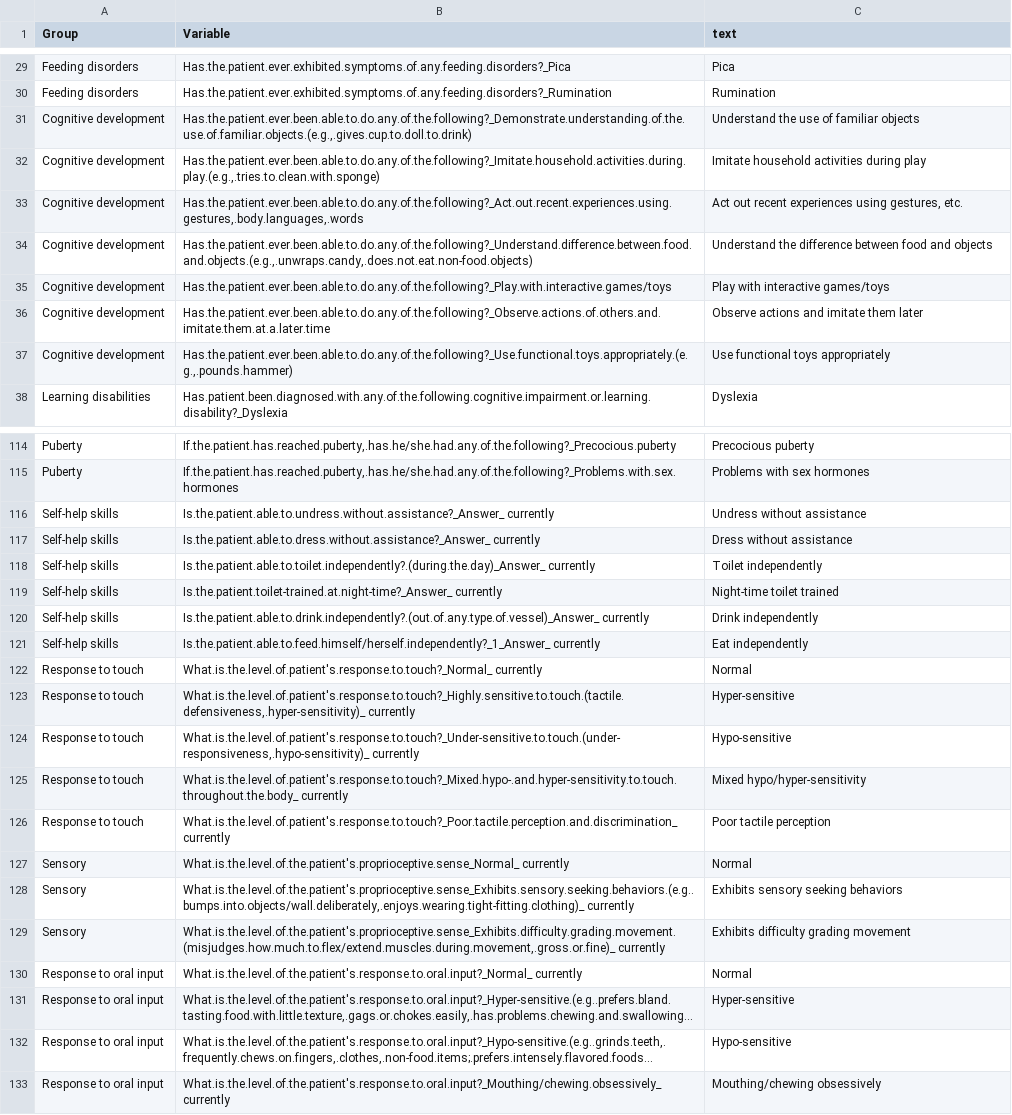
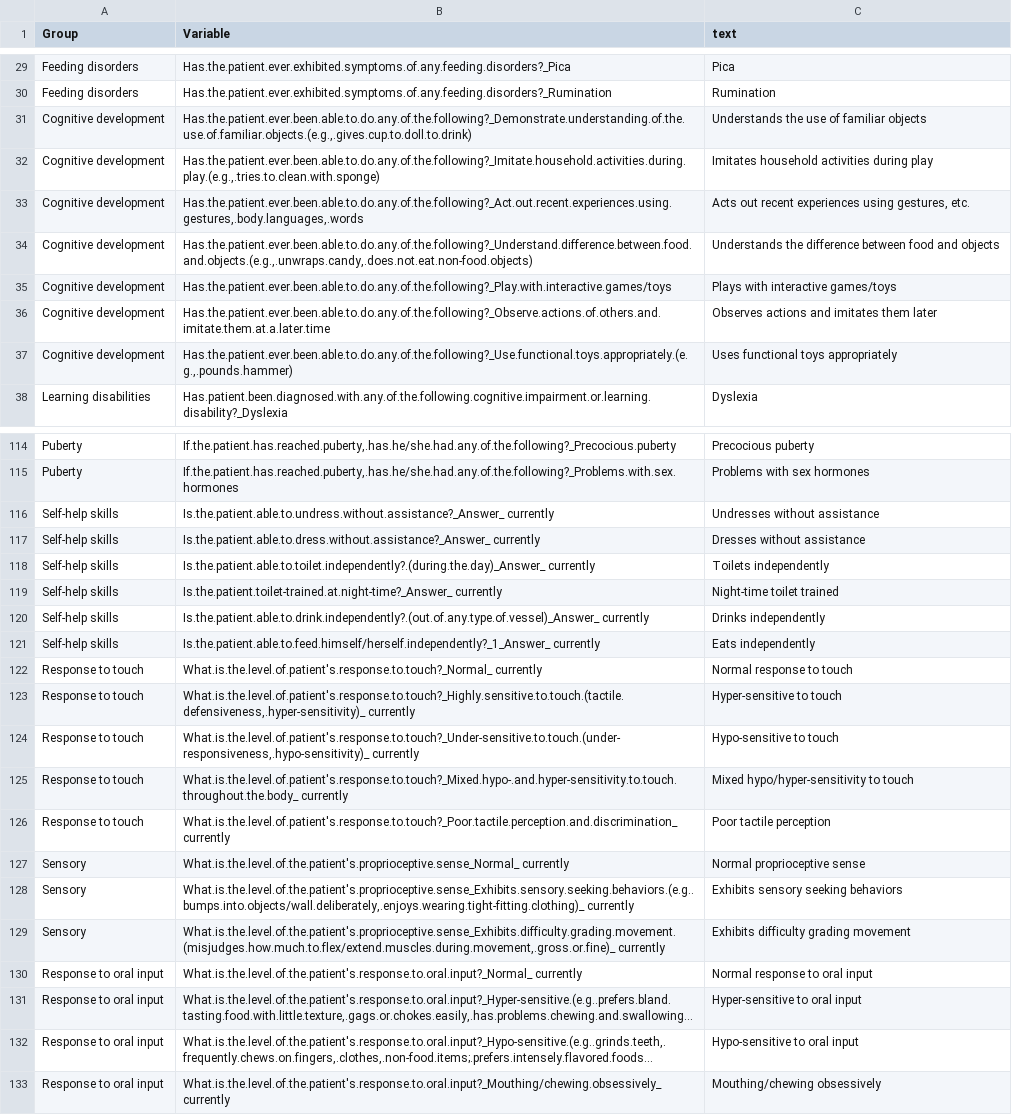
Before and after one commit to Rayin-saber/PMSDN_GenoPheno, a CSV file: dev_vars.csv, drawn as a sheet; only a part is shown, gaps mark what is left out; long unchanged cells end in …; the diff covers the shown part only; the diff names each change by its address in the sheet, - before the commit and + after, or states it on an @@ line.

```diff
--- a/dev_vars.csv
+++ b/dev_vars.csv
-C31 (text): Understand the use of familiar objects
+C31 (text): Understands the use of familiar objects
-C32 (text): Imitate household activities during play
+C32 (text): Imitates household activities during play
-C33 (text): Act out recent…
+C33 (text): Acts out recent…
-C34 (text): Understand the difference…
+C34 (text): Understands the difference…
-C35 (text): Play with interactive games/toys
+C35 (text): Plays with interactive games/toys
-C36 (text): Observe actions and imitate them later
+C36 (text): Observes actions and imitates them later
-C37 (text): Use functional toys appropriately
+C37 (text): Uses functional toys appropriately
-C116 (text): Undress without assistance
+C116 (text): Undresses without assistance
-C117 (text): Dress without assistance
+C117 (text): Dresses without assistance
-C118 (text): Toilet independently
+C118 (text): Toilets independently
-C120 (text): Drink independently
+C120 (text): Drinks independently
-C121 (text): Eat independently
+C121 (text): Eats independently
-C122 (text): Normal
+C122 (text): Normal response to touch
-C123 (text): Hyper-sensitive
+C123 (text): Hyper-sensitive to touch
-C124 (text): Hypo-sensitive
+C124 (text): Hypo-sensitive to touch
-C125 (text): Mixed hypo/hyper-sensitivity
+C125 (text): Mixed hypo/hyper-sensitivity to touch
-C127 (text): Normal
+C127 (text): Normal proprioceptive sense
-C130 (text): Normal
+C130 (text): Normal response to oral input
-C131 (text): Hyper-sensitive
+C131 (text): Hyper-sensitive to oral input
-C132 (text): Hypo-sensitive
+C132 (text): Hypo-sensitive to oral input
```
Also changed, not shown: 35 edited cells elsewhere in this file, clin_vars.csv.
